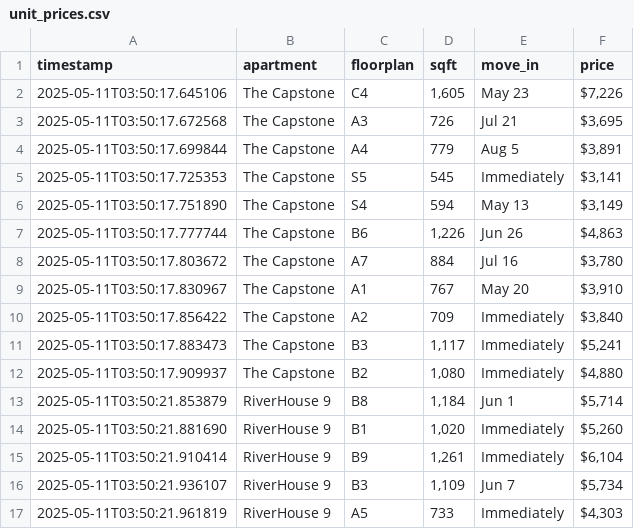
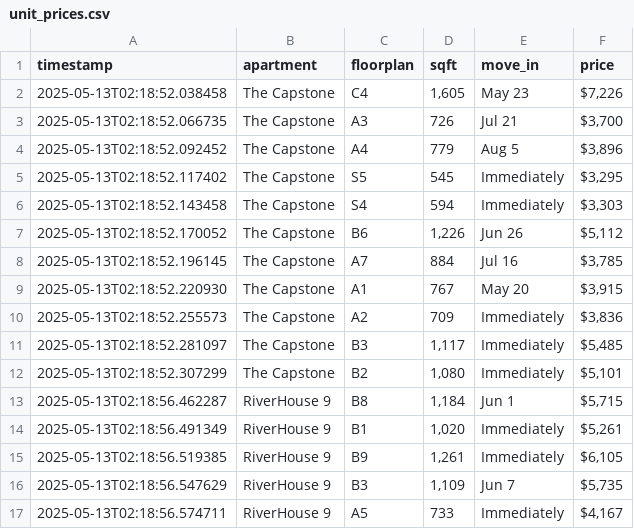
Before and after one commit to playuhh/tracker, a CSV file: unit_prices.csv, drawn as a sheet; only a part is shown; the diff covers the shown part only.

```diff
--- a/unit_prices.csv
+++ b/unit_prices.csv
@@ -1,17 +1,17 @@
 timestamp,apartment,floorplan,sqft,move_in,price
-2025-05-11T03:50:17.645106,The Capstone,C4,"1,605",May 23,"$7,226"
-2025-05-11T03:50:17.672568,The Capstone,A3,726,Jul 21,"$3,695"
-2025-05-11T03:50:17.699844,The Capstone,A4,779,Aug 5,"$3,891"
-2025-05-11T03:50:17.725353,The Capstone,S5,545,Immediately,"$3,141"
-2025-05-11T03:50:17.751890,The Capstone,S4,594,May 13,"$3,149"
-2025-05-11T03:50:17.777744,The Capstone,B6,"1,226",Jun 26,"$4,863"
-2025-05-11T03:50:17.803672,The Capstone,A7,884,Jul 16,"$3,780"
-2025-05-11T03:50:17.830967,The Capstone,A1,767,May 20,"$3,910"
-2025-05-11T03:50:17.856422,The Capstone,A2,709,Immediately,"$3,840"
-2025-05-11T03:50:17.883473,The Capstone,B3,"1,117",Immediately,"$5,241"
-2025-05-11T03:50:17.909937,The Capstone,B2,"1,080",Immediately,"$4,880"
-2025-05-11T03:50:21.853879,RiverHouse 9,B8,"1,184",Jun 1,"$5,714"
-2025-05-11T03:50:21.881690,RiverHouse 9,B1,"1,020",Immediately,"$5,260"
-2025-05-11T03:50:21.910414,RiverHouse 9,B9,"1,261",Immediately,"$6,104"
-2025-05-11T03:50:21.936107,RiverHouse 9,B3,"1,109",Jun 7,"$5,734"
-2025-05-11T03:50:21.961819,RiverHouse 9,A5,733,Immediately,"$4,303"
+2025-05-13T02:18:52.038458,The Capstone,C4,"1,605",May 23,"$7,226"
+2025-05-13T02:18:52.066735,The Capstone,A3,726,Jul 21,"$3,700"
+2025-05-13T02:18:52.092452,The Capstone,A4,779,Aug 5,"$3,896"
+2025-05-13T02:18:52.117402,The Capstone,S5,545,Immediately,"$3,295"
+2025-05-13T02:18:52.143458,The Capstone,S4,594,Immediately,"$3,303"
+2025-05-13T02:18:52.170052,The Capstone,B6,"1,226",Jun 26,"$5,112"
+2025-05-13T02:18:52.196145,The Capstone,A7,884,Jul 16,"$3,785"
+2025-05-13T02:18:52.220930,The Capstone,A1,767,May 20,"$3,915"
+2025-05-13T02:18:52.255573,The Capstone,A2,709,Immediately,"$3,836"
+2025-05-13T02:18:52.281097,The Capstone,B3,"1,117",Immediately,"$5,485"
+2025-05-13T02:18:52.307299,The Capstone,B2,"1,080",Immediately,"$5,101"
+2025-05-13T02:18:56.462287,RiverHouse 9,B8,"1,184",Jun 1,"$5,715"
+2025-05-13T02:18:56.491349,RiverHouse 9,B1,"1,020",Immediately,"$5,261"
+2025-05-13T02:18:56.519385,RiverHouse 9,B9,"1,261",Immediately,"$6,105"
+2025-05-13T02:18:56.547629,RiverHouse 9,B3,"1,109",Jun 7,"$5,735"
+2025-05-13T02:18:56.574711,RiverHouse 9,A5,733,Immediately,"$4,167"
```
Also changed, not shown: 17 edited cells elsewhere in this file.
